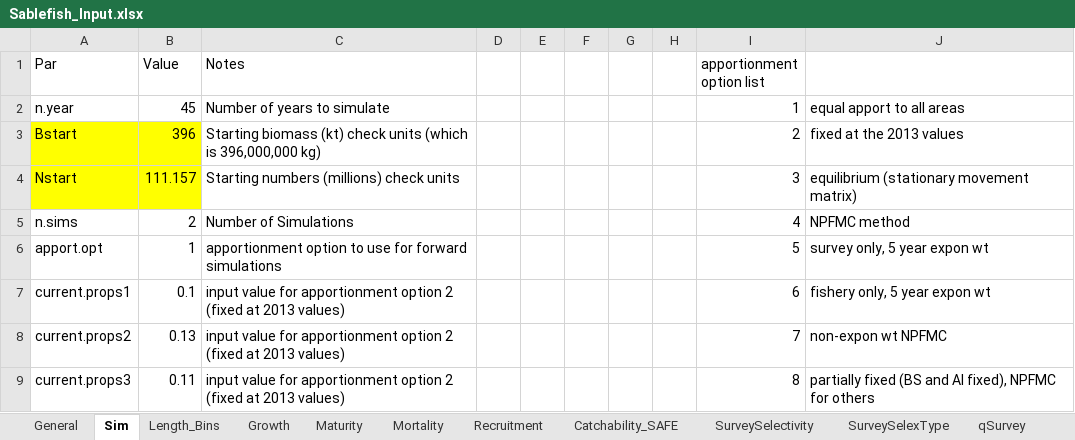
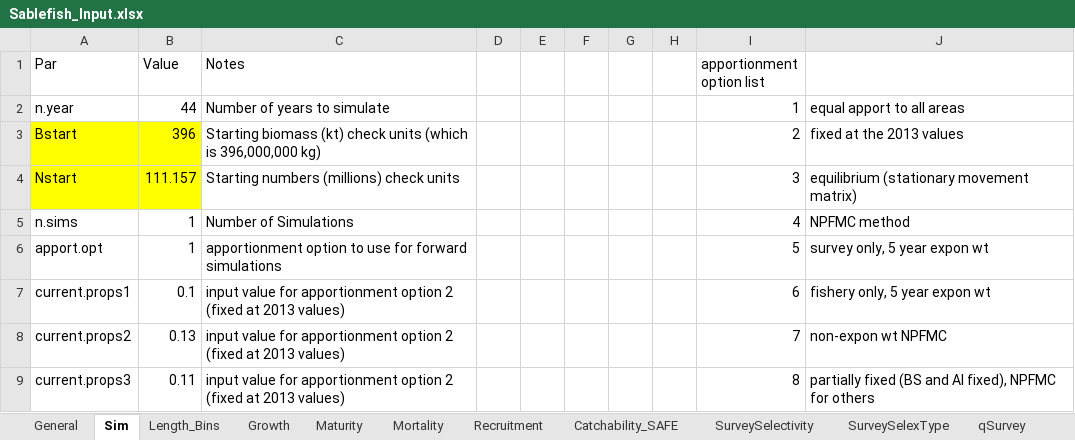
Before and after one commit to khfenske/Sablefish_ApportionmentStrategies, an Excel workbook: data/Sablefish_Input.xlsx, sheet Sim, drawn as a sheet; only a part is shown; values as stored, in another font and other column widths than the file's, no borders; the diff names each change by its address in the sheet, - before the commit and + after, or states it on an @@ line.

```diff
--- a/data/Sablefish_Input.xlsx (sheet Sim)
+++ b/data/Sablefish_Input.xlsx (sheet Sim)
-B2 (Value): 45
+B2 (Value): 44
-B5 (Value): 2
+B5 (Value): 1
```
Also changed, not shown: sheet Recruitment, 24 other files.
